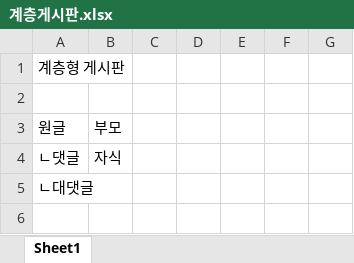
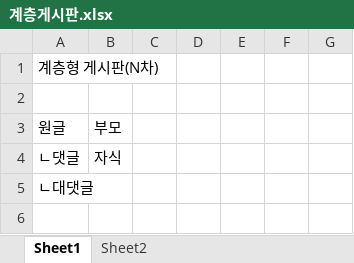
Before and after one commit to whtjqls0504/springstudy, an Excel workbook: 15_myhome/계층게시판.xlsx, sheet Sheet1, drawn as a sheet; only a part is shown; values as stored, in another font and other column widths than the file's, no borders; the diff names each change by its address in the sheet, - before the commit and + after, or states it on an @@ line.

```diff
--- a/15_myhome/계층게시판.xlsx (sheet Sheet1)
+++ b/15_myhome/계층게시판.xlsx (sheet Sheet1)
+sheet tab: Sheet2
-A1: 계층형 게시판
+A1: 계층형 게시판(N차)
```
Also changed, not shown: 9 other files.
